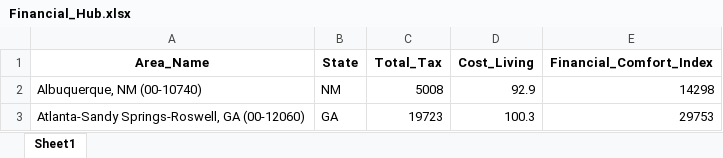
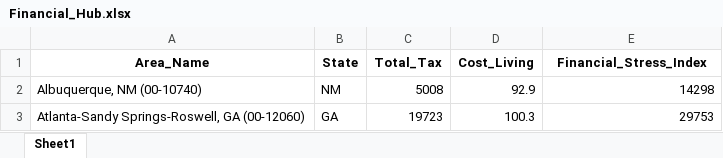
Before and after one commit to Makster04/Phase_3_Project, an Excel workbook: Financial_Hub.xlsx, sheet Sheet1, drawn as a sheet; only a part is shown; values as stored, in another font and other column widths than the file's, no borders; the diff names each change by its address in the sheet, - before the commit and + after, or states it on an @@ line.

```diff
--- a/Financial_Hub.xlsx (sheet Sheet1)
+++ b/Financial_Hub.xlsx (sheet Sheet1)
-E1: Financial_Comfort_Index
+E1: Financial_Stress_Index
```
Also changed, not shown: Final_Data.xlsx, Tech_Hub.xlsx, 5 other files.
